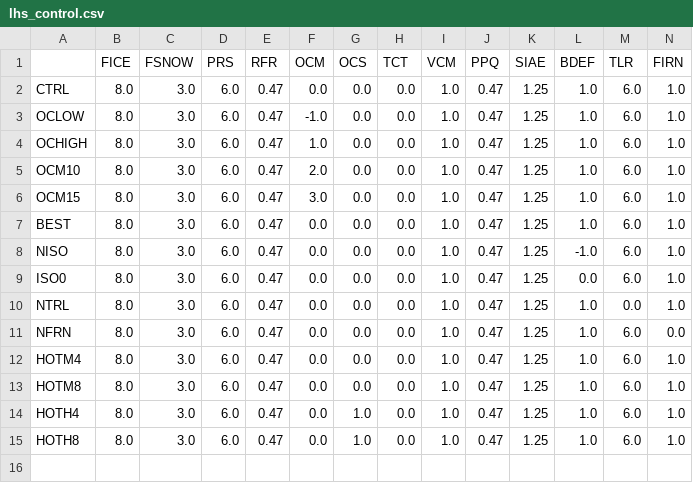
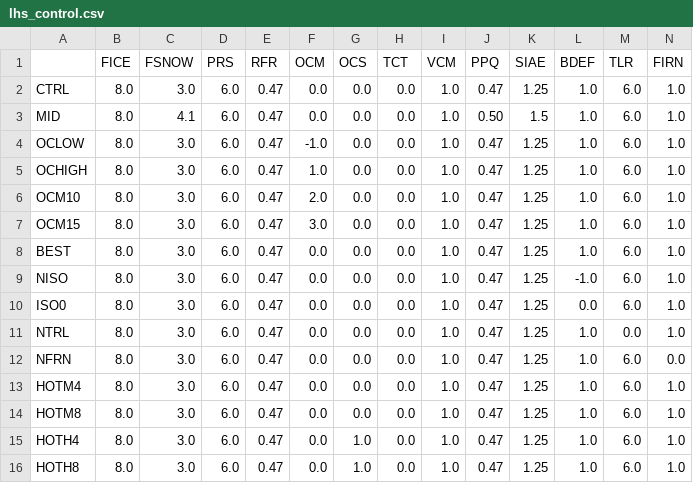
Before and after one commit to pism/pism-gris, a CSV file: latin_hypercube/lhs_control.csv, drawn as a sheet; only a part is shown; rows hold the shown columns only; the diff names each change by its address in the sheet, - before the commit and + after, or states it on an @@ line.

Commit message:
added MID run

```diff
--- a/latin_hypercube/lhs_control.csv
+++ b/latin_hypercube/lhs_control.csv
+row 3: MID | 8.0 | 4.1 | 6.0 | 0.47 | 0.0 | 0.0 | 0.0 | 1.0 | 0.50 | 1.5 | 1.0 | 6.0 | 1.0
```
